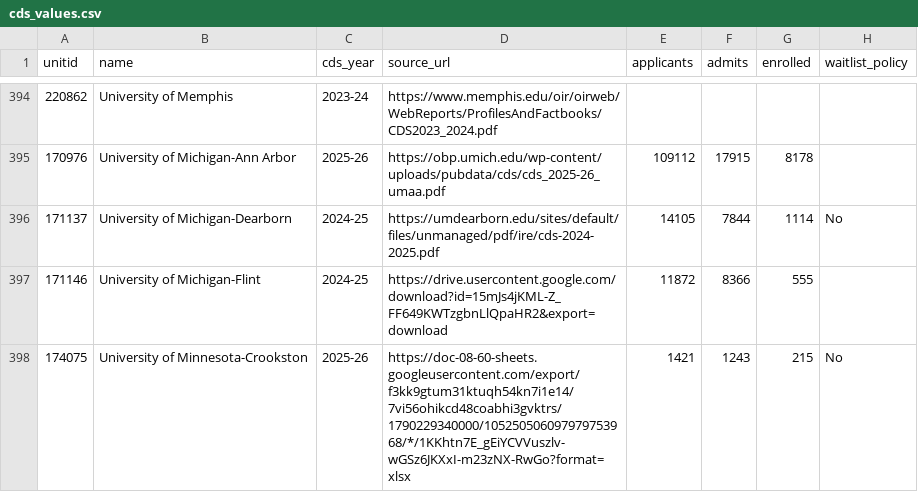
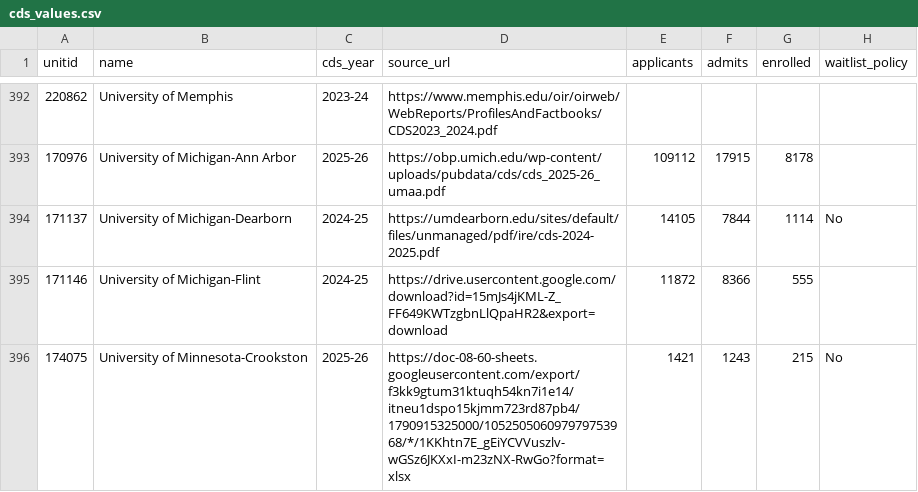
Before and after one commit to superdupersocks/gpacalculator, a CSV file: data/admissions/cds_values.csv, drawn as a sheet; only a part is shown, gaps mark what is left out; addresses are those after the commit; the diff covers the shown part only; the diff names each change by its address in the sheet, - before the commit and + after, or states it on an @@ line.

```diff
--- a/data/admissions/cds_values.csv
+++ b/data/admissions/cds_values.csv
-D396 (source_url): https://doc-08-60-sheets.googleusercontent.com/export/f3kk9gtum31ktuqh54kn7i1e14/7vi56ohikcd48coabhi3gvktrs/1790229340000/105250506097979753968/*/1KKhtn7E_gEiYCVVuszlv-wGSz6JKXxI-m23zNX-RwGo?format=xlsx
+D396 (source_url): https://doc-08-60-sheets.googleusercontent.com/export/f3kk9gtum31ktuqh54kn7i1e14/itneu1dspo15kjmm723rd87pb4/1790915325000/105250506097979753968/*/1KKhtn7E_gEiYCVVuszlv-wGSz6JKXxI-m23zNX-RwGo?format=xlsx
```
Also changed, not shown: 2 removed rows and 24 edited cells elsewhere in this file, data/admissions/cds_sources.csv, 3 other files.
